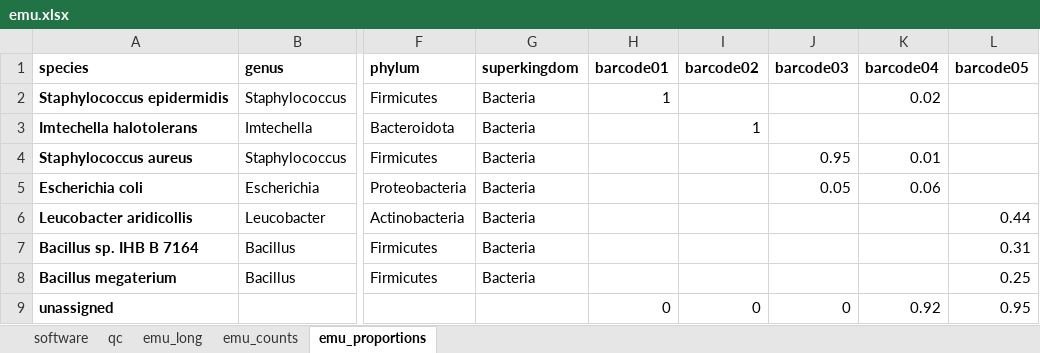
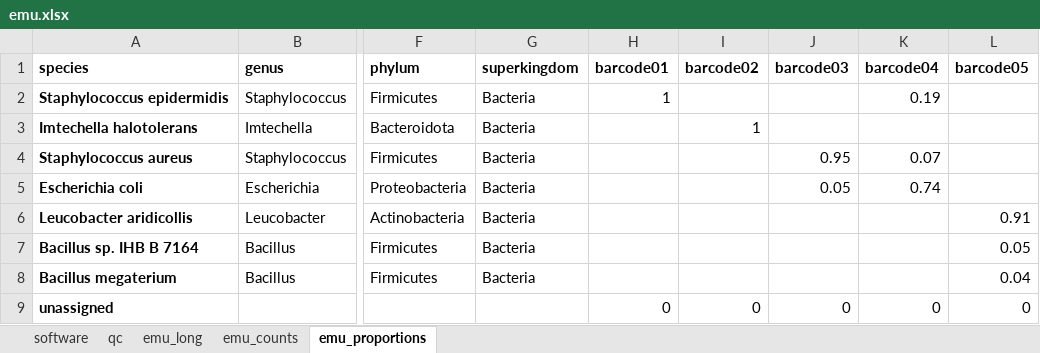
Before and after one commit to clinical-genomics-uppsala/Geneious_metabarcoding, an Excel workbook: data/emu.xlsx, sheet emu_proportions, drawn as a sheet; only a part is shown, gaps mark what is left out; values as stored, in another font and other column widths than the file's, no borders; conditional formats not drawn; the diff names each change by its address in the sheet, - before the commit and + after, or states it on an @@ line.

```diff
--- a/data/emu.xlsx (sheet emu_proportions)
+++ b/data/emu.xlsx (sheet emu_proportions)
-K2 (barcode04): 0.02
+K2 (barcode04): 0.19
-K4 (barcode04): 0.01
+K4 (barcode04): 0.07
-K5 (barcode04): 0.06
+K5 (barcode04): 0.74
-L6 (barcode05): 0.44
+L6 (barcode05): 0.91
-L7 (barcode05): 0.31
+L7 (barcode05): 0.05
-L8 (barcode05): 0.25
+L8 (barcode05): 0.04
-K9 (barcode04): 0.92
+K9 (barcode04): 0
-L9 (barcode05): 0.95
+L9 (barcode05): 0
```
Also changed, not shown: sheet emu_long, sheet qc, sheet emu_counts, sheet software, 6 other files.
